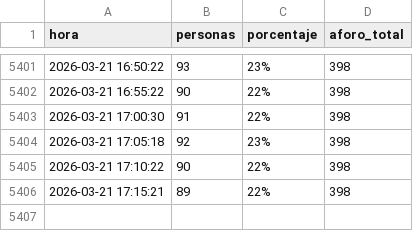
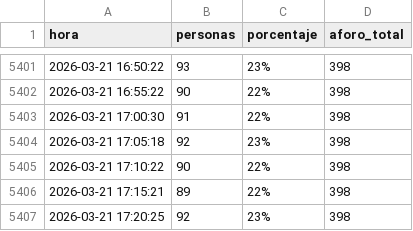
Before and after one commit to Mrosg/aforo-gimnasio, a CSV file: aforo_dreamfit.csv, drawn as a sheet; only a part is shown, gaps mark what is left out.

```diff
--- a/aforo_dreamfit.csv
+++ b/aforo_dreamfit.csv
@@ -5406 +5406,2 @@ hora,personas,porcentaje,aforo_total
 2026-03-21 17:15:21,89,22%,398
+2026-03-21 17:20:25,92,23%,398
```
